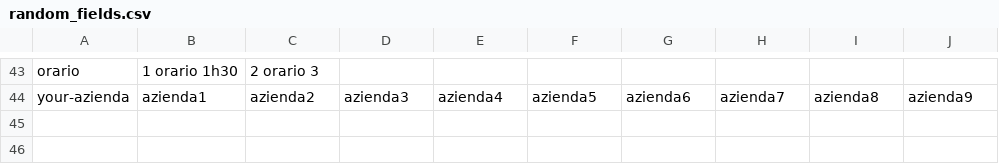
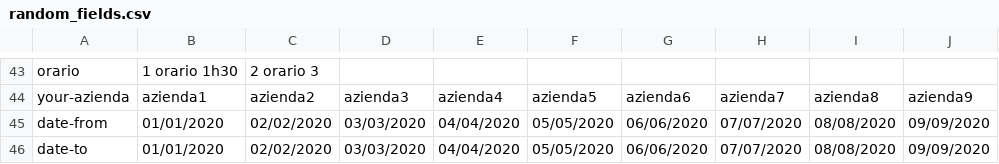
Before and after one commit to seriiserii825/wp-python, a CSV file: contact_forms/random_fields.csv, drawn as a sheet; only a part is shown, gaps mark what is left out; the diff names each change by its address in the sheet, - before the commit and + after, or states it on an @@ line.

```diff
--- a/contact_forms/random_fields.csv
+++ b/contact_forms/random_fields.csv
+row 45: date-from | 01/01/2020 | 02/02/2020 | 03/03/2020 | 04/04/2020 | 05/05/2020 | 06/06/2020 | 07/07/2020 | 08/08/2020 | 09/09/2020
+row 46: date-to | 01/01/2020 | 02/02/2020 | 03/03/2020 | 04/04/2020 | 05/05/2020 | 06/06/2020 | 07/07/2020 | 08/08/2020 | 09/09/2020
```
Also changed, not shown: contact_forms/contact_forms.csv, 8 other files.
